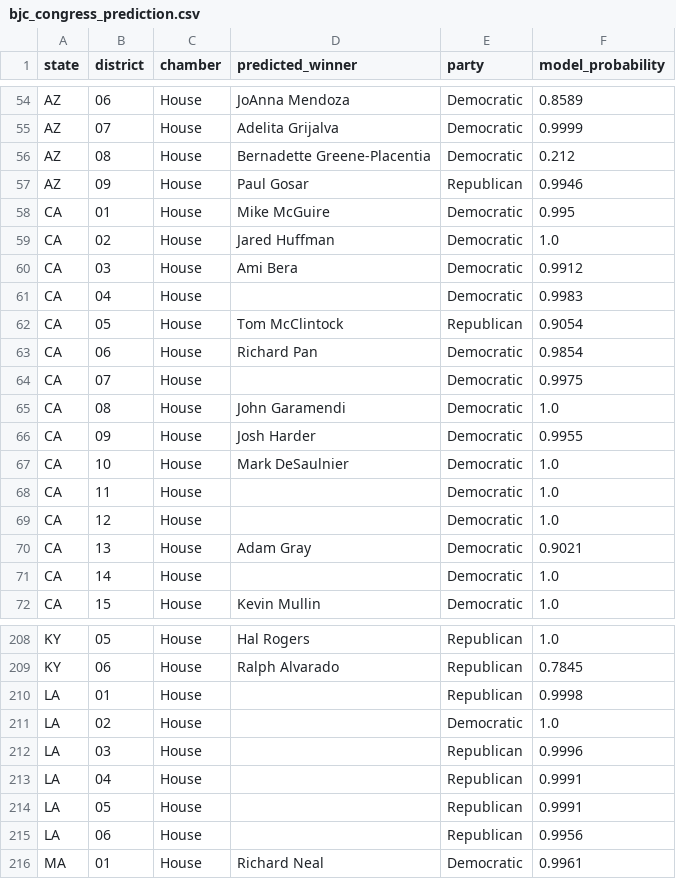
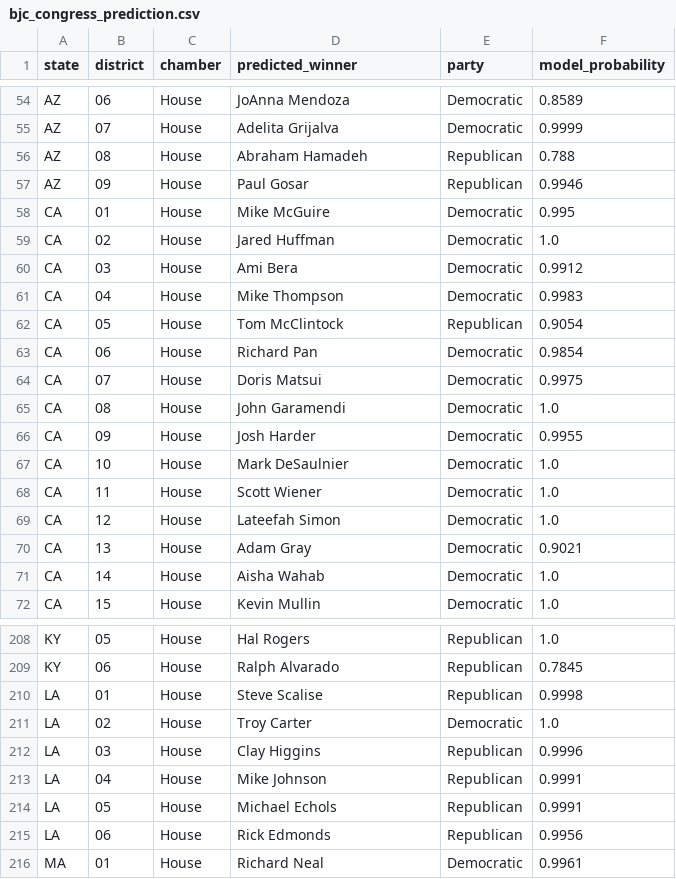
Before and after one commit to brandoncai888/election-prediction, a CSV file: bjc_congress_prediction.csv, drawn as a sheet; only a part is shown, gaps mark what is left out; the diff covers the shown part only.

```diff
--- a/bjc_congress_prediction.csv
+++ b/bjc_congress_prediction.csv
@@ -55,3 +55,3 @@ AZ,06,House,JoAnna Mendoza,Democratic,0.8589
 AZ,07,House,Adelita Grijalva,Democratic,0.9999
-AZ,08,House,Bernadette Greene-Placentia,Democratic,0.212
+AZ,08,House,Abraham Hamadeh,Republican,0.788
 AZ,09,House,Paul Gosar,Republican,0.9946
@@ -60,6 +60,6 @@ CA,02,House,Jared Huffman,Democratic,1.0
 CA,03,House,Ami Bera,Democratic,0.9912
-CA,04,House,,Democratic,0.9983
+CA,04,House,Mike Thompson,Democratic,0.9983
 CA,05,House,Tom McClintock,Republican,0.9054
 CA,06,House,Richard Pan,Democratic,0.9854
-CA,07,House,,Democratic,0.9975
+CA,07,House,Doris Matsui,Democratic,0.9975
 CA,08,House,John Garamendi,Democratic,1.0
@@ -67,6 +67,6 @@ CA,09,House,Josh Harder,Democratic,0.9955
 CA,10,House,Mark DeSaulnier,Democratic,1.0
-CA,11,House,,Democratic,1.0
-CA,12,House,,Democratic,1.0
+CA,11,House,Scott Wiener,Democratic,1.0
+CA,12,House,Lateefah Simon,Democratic,1.0
 CA,13,House,Adam Gray,Democratic,0.9021
-CA,14,House,,Democratic,1.0
+CA,14,House,Aisha Wahab,Democratic,1.0
 CA,15,House,Kevin Mullin,Democratic,1.0
@@ -209,8 +209,8 @@ KY,05,House,Hal Rogers,Republican,1.0
 KY,06,House,Ralph Alvarado,Republican,0.7845
-LA,01,House,,Republican,0.9998
-LA,02,House,,Democratic,1.0
-LA,03,House,,Republican,0.9996
-LA,04,House,,Republican,0.9991
-LA,05,House,,Republican,0.9991
-LA,06,House,,Republican,0.9956
+LA,01,House,Steve Scalise,Republican,0.9998
+LA,02,House,Troy Carter,Democratic,1.0
+LA,03,House,Clay Higgins,Republican,0.9996
+LA,04,House,Mike Johnson,Republican,0.9991
+LA,05,House,Michael Echols,Republican,0.9991
+LA,06,House,Rick Edmonds,Republican,0.9956
 MA,01,House,Richard Neal,Democratic,0.9961
```
Also changed, not shown: 83 edited cells elsewhere in this file, 6 other files.
